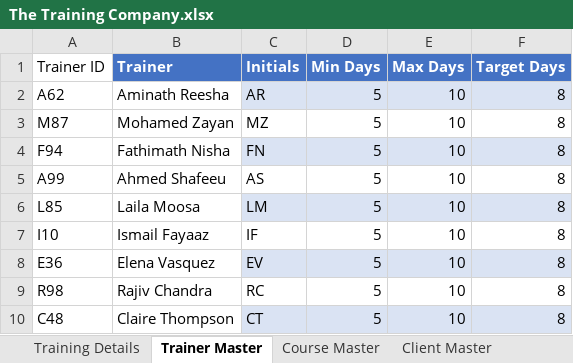
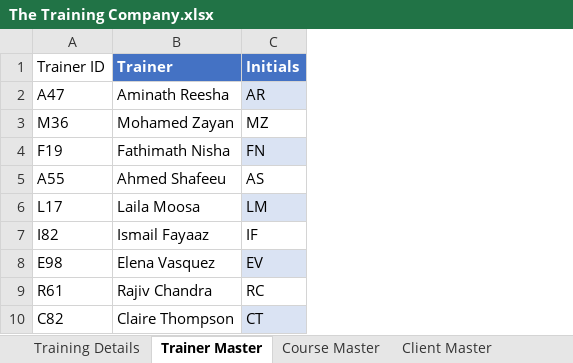
Before and after one commit to sunil-mnair/curriculum, an Excel workbook: powerbi/The Training Company.xlsx, sheet Trainer Master, drawn as a sheet; values as stored, in another font and other column widths than the file's, no borders; table styles not drawn; the diff names each change by its address in the sheet, - before the commit and + after, or states it on an @@ line.

```diff
--- a/powerbi/The Training Company.xlsx (sheet Trainer Master)
+++ b/powerbi/The Training Company.xlsx (sheet Trainer Master)
-column D (Min Days), rows 2-10: all 5
-column E (Max Days), rows 2-10: all 10
-column F (Target Days), rows 2-10: all 8
-A2 (Trainer ID): A62
+A2 (Trainer ID): A47
-A3 (Trainer ID): M87
+A3 (Trainer ID): M36
-A4 (Trainer ID): F94
+A4 (Trainer ID): F19
-A5 (Trainer ID): A99
+A5 (Trainer ID): A55
-A6 (Trainer ID): L85
+A6 (Trainer ID): L17
-A7 (Trainer ID): I10
+A7 (Trainer ID): I82
-A8 (Trainer ID): E36
+A8 (Trainer ID): E98
-A9 (Trainer ID): R98
+A9 (Trainer ID): R61
-A10 (Trainer ID): C48
+A10 (Trainer ID): C82
```
Also changed, not shown: sheet Training Details, sheet Client Master, 1 other file.
